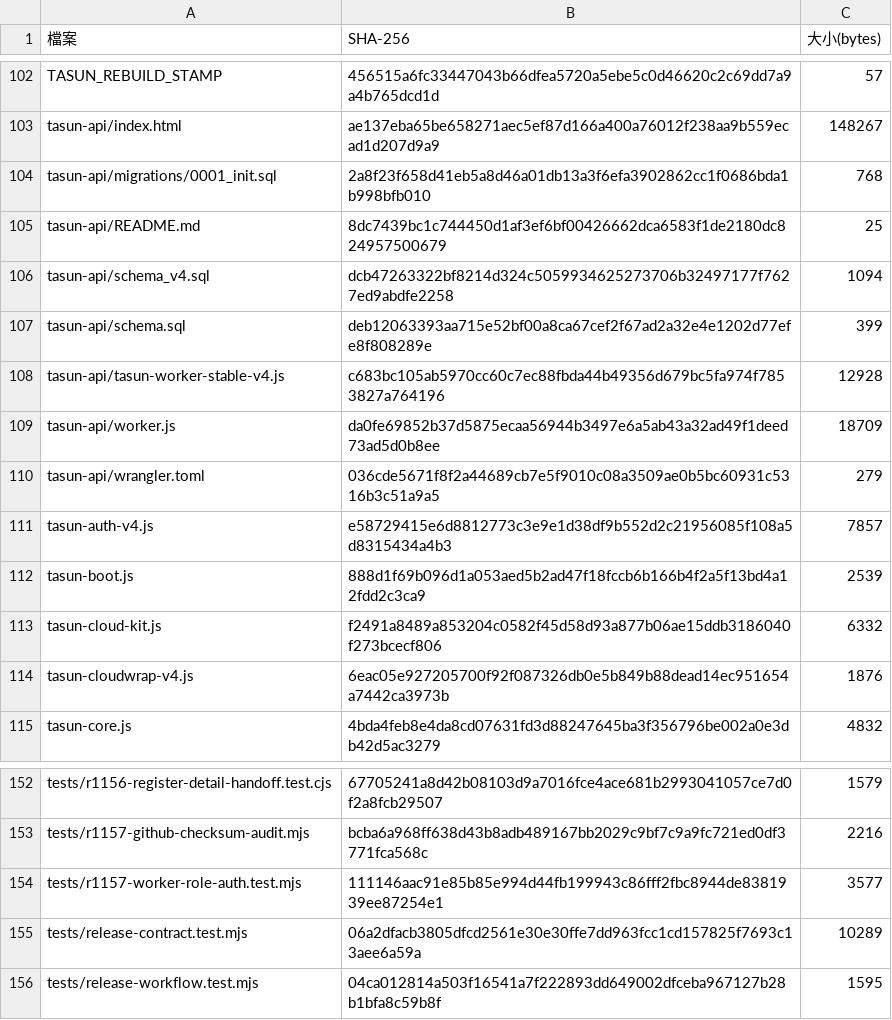
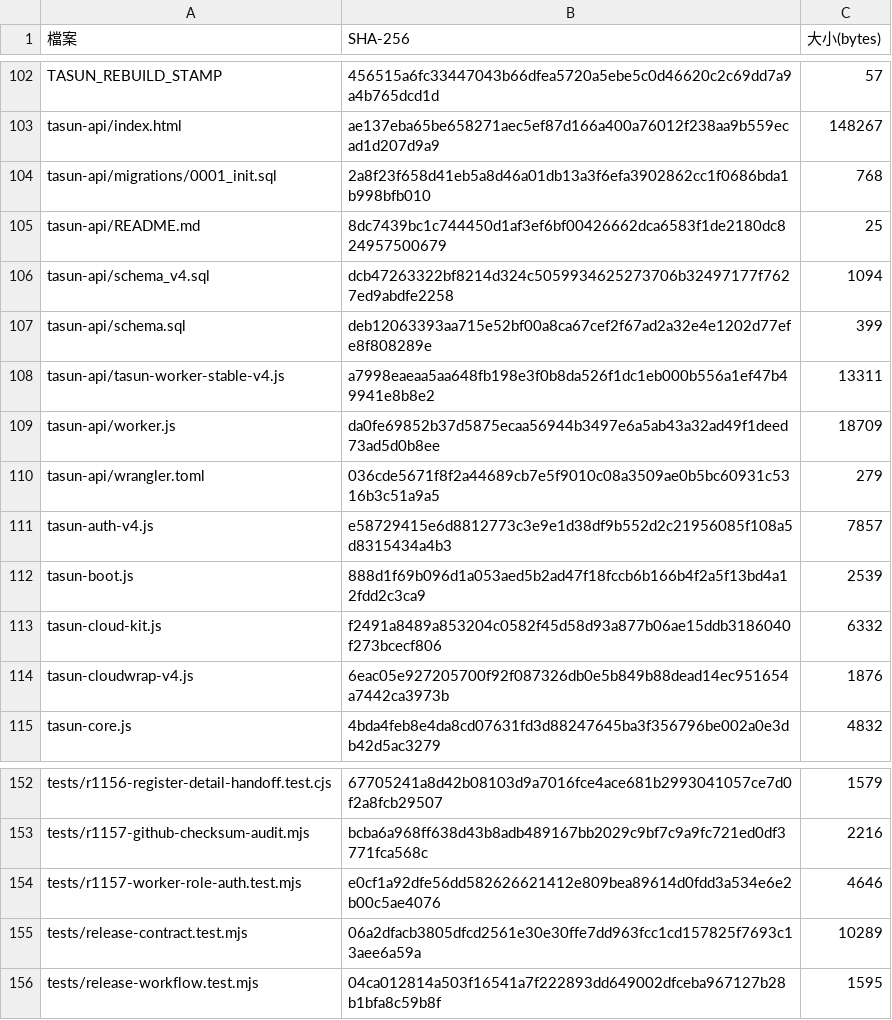
Before and after one commit to Wutasun/Tasun, a CSV file: SHA-256_校驗表.csv, drawn as a sheet; only a part is shown, gaps mark what is left out.

```diff
--- a/SHA-256_校驗表.csv
+++ b/SHA-256_校驗表.csv
@@ -107,3 +107,3 @@ tasun-api/schema_v4.sql,dcb47263322bf8214d324c5059934625273706b32497177f7627ed9a
 tasun-api/schema.sql,deb12063393aa715e52bf00a8ca67cef2f67ad2a32e4e1202d77efe8f808289e,399
-tasun-api/tasun-worker-stable-v4.js,c683bc105ab5970cc60c7ec88fbda44b49356d679bc5fa974f7853827a764196,12928
+tasun-api/tasun-worker-stable-v4.js,a7998eaeaa5aa648fb198e3f0b8da526f1dc1eb000b556a1ef47b49941e8b8e2,13311
 tasun-api/worker.js,da0fe69852b37d5875ecaa56944b3497e6a5ab43a32ad49f1deed73ad5d0b8ee,18709
@@ -153,3 +153,3 @@ tests/r1156-register-detail-handoff.test.cjs,67705241a8d42b08103d9a7016fce4ace68
 tests/r1157-github-checksum-audit.mjs,bcba6a968ff638d43b8adb489167bb2029c9bf7c9a9fc721ed0df3771fca568c,2216
-tests/r1157-worker-role-auth.test.mjs,111146aac91e85b85e994d44fb199943c86fff2fbc8944de8381939ee87254e1,3577
+tests/r1157-worker-role-auth.test.mjs,e0cf1a92dfe56dd582626621412e809bea89614d0fdd3a534e6e2b00c5ae4076,4646
 tests/release-contract.test.mjs,06a2dfacb3805dfcd2561e30e30ffe7dd963fcc1cd157825f7693c13aee6a59a,10289
```
Also changed, not shown: 2 other files.
